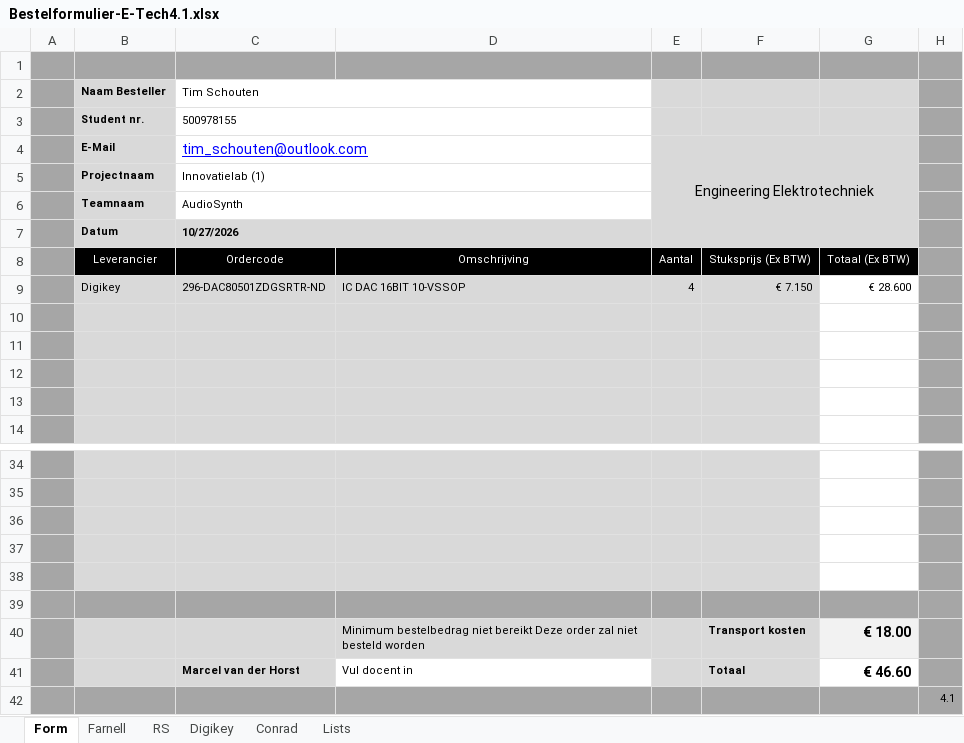
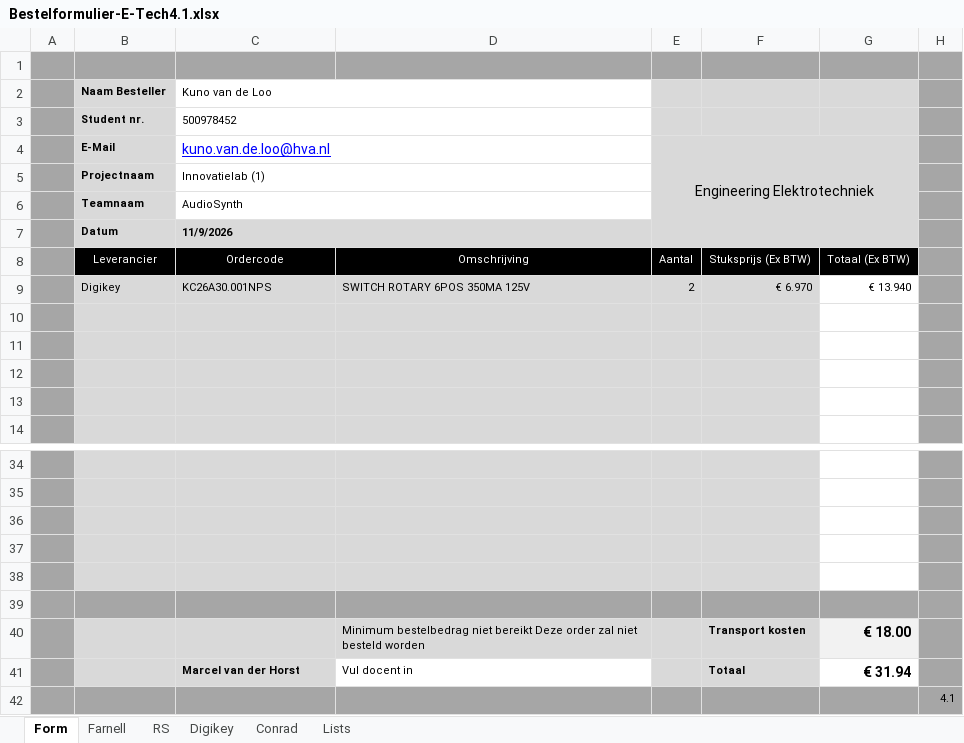
Before and after one commit to NathanaelHVA/InnovatieLabHVA, an Excel workbook: Bestelformulier-E-Tech4.1.xlsx, sheet Form, drawn as a sheet; only a part is shown, gaps mark what is left out; values as stored, in another font and other column widths than the file's, no borders; charts and pictures and conditional formats not drawn; removed rows and columns are numbered as before the commit, all else as after; the diff names each change by its address in the sheet, - before the commit and + after, or states it on an @@ line.

```diff
--- a/Bestelformulier-E-Tech4.1.xlsx (sheet Form)
+++ b/Bestelformulier-E-Tech4.1.xlsx (sheet Form)
-C2: Tim Schouten
+C2: Kuno van de Loo
-C3 (Kuno van de Loo): 500978155
+C3 (Kuno van de Loo): 500978452
-C4 (Kuno van de Loo): tim_schouten@outlook.com
+C4 (Kuno van de Loo): kuno.van.de.loo@hva.nl
-C7 (Kuno van de Loo): 10/27/2026
+C7 (Kuno van de Loo): 11/9/2026
-row 9:  | Digikey | 296-DAC80501ZDGSRTR-ND | IC DAC 16BIT 10-VSSOP | 4 | € 7.150 | € 28.600
+row 9:  | Digikey | KC26A30.001NPS | SWITCH ROTARY 6POS 350MA 125V | 2 | € 6.970 | € 13.940
-G41: € 46.60
+G41: € 31.94
```
Also changed, not shown: sheet Digikey, sheet Lists, 12 other files.
